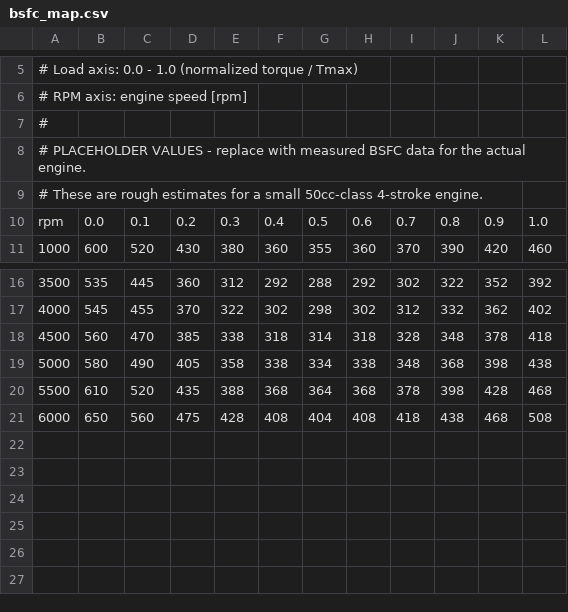
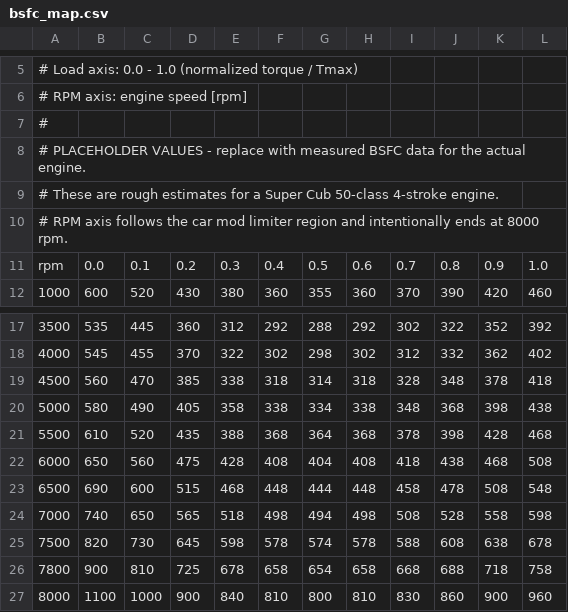
Before and after one commit to hitairou/AssettoCorsa_fuel_monitor, a CSV file: config/bsfc_map.csv, drawn as a sheet; only a part is shown, gaps mark what is left out.

```diff
--- a/config/bsfc_map.csv
+++ b/config/bsfc_map.csv
@@ -8,3 +8,4 @@
 # PLACEHOLDER VALUES - replace with measured BSFC data for the actual engine.
-# These are rough estimates for a small 50cc-class 4-stroke engine.
+# These are rough estimates for a Super Cub 50-class 4-stroke engine.
+# RPM axis follows the car mod limiter region and intentionally ends at 8000 rpm.
 rpm,0.0,0.1,0.2,0.3,0.4,0.5,0.6,0.7,0.8,0.9,1.0
@@ -21 +22,6 @@ rpm,0.0,0.1,0.2,0.3,0.4,0.5,0.6,0.7,0.8,0.9,1.0
 6000,650,560,475,428,408,404,408,418,438,468,508
+6500,690,600,515,468,448,444,448,458,478,508,548
+7000,740,650,565,518,498,494,498,508,528,558,598
+7500,820,730,645,598,578,574,578,588,608,638,678
+7800,900,810,725,678,658,654,658,668,688,718,758
+8000,1100,1000,900,840,810,800,810,830,860,900,960
```
Also changed, not shown: config/tmax_map.csv, 6 other files.
